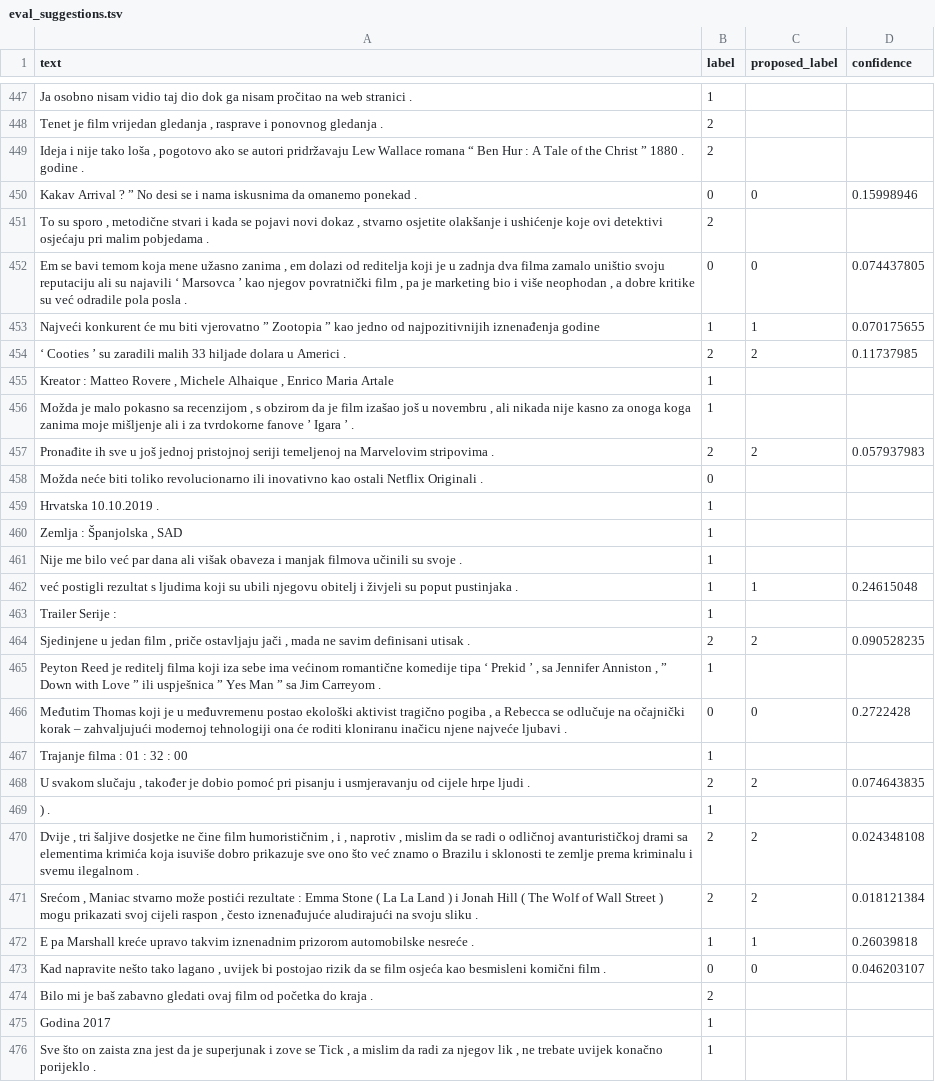
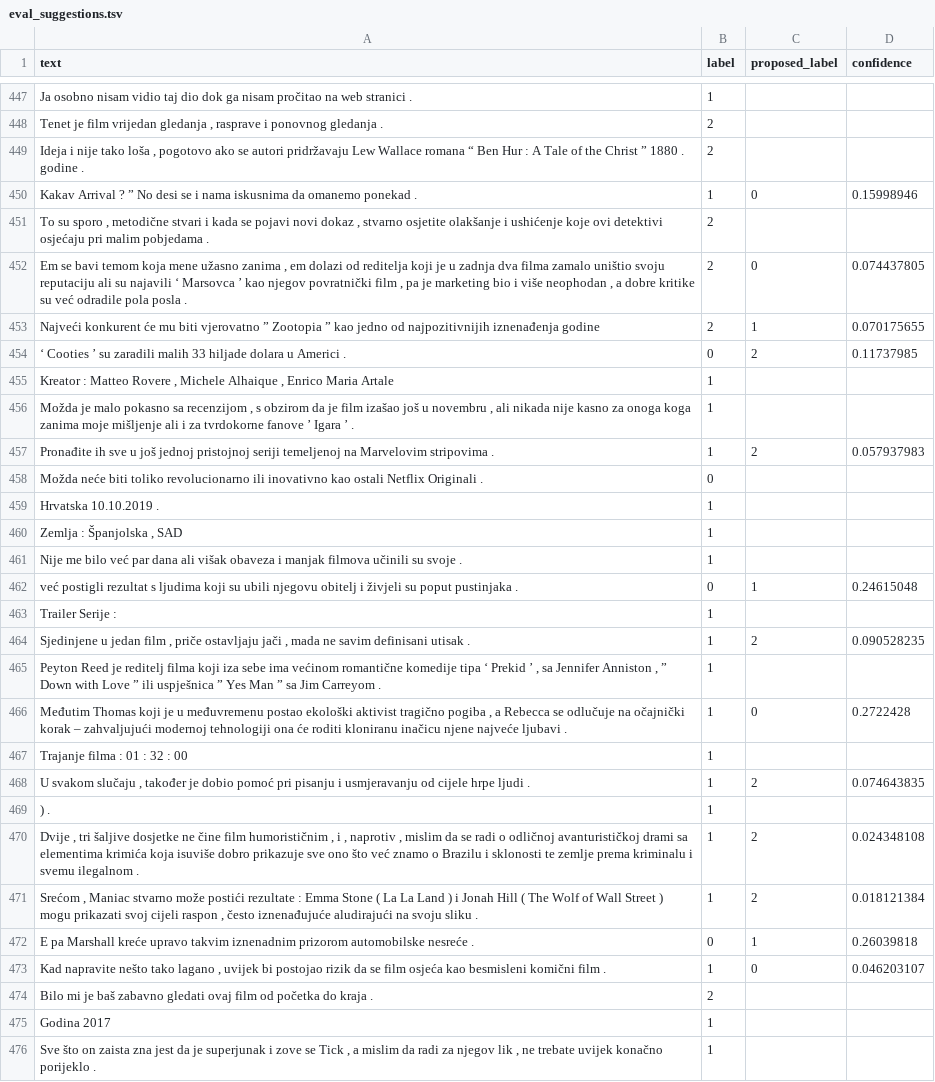
Before and after one commit to anapriba/mt-frida-v2, a TSV file: suggestions/eval_suggestions.tsv, drawn as a sheet; only a part is shown, gaps mark what is left out; the diff covers the shown part only.

```diff
--- a/suggestions/eval_suggestions.tsv
+++ b/suggestions/eval_suggestions.tsv
@@ -449,10 +449,10 @@ Tenet je film vrijedan gledanja , rasprave i ponovnog gledanja .	2
 Ideja i nije tako loša , pogotovo ako se autori pridržavaju Lew Wallace romana “ Ben Hur : A Tale of the Christ ” 1880 . godine .	2
-Kakav Arrival ? ” No desi se i nama iskusnima da omanemo ponekad .	0	0	0.15998946
+Kakav Arrival ? ” No desi se i nama iskusnima da omanemo ponekad .	1	0	0.15998946
 To su sporo , metodične stvari i kada se pojavi novi dokaz , stvarno osjetite olakšanje i ushićenje koje ovi detektivi osjećaju pri malim pobjedama .	2
-Em se bavi temom koja mene užasno zanima , em dolazi od reditelja koji je u zadnja dva filma zamalo uništio svoju reputaciju ali su najavili ‘ Marsovca ’ kao njegov povratnički film , pa je marketing bio i više neophodan , a dobre kritike su već odradile pola posla .	0	0	0.074437805
-Najveći konkurent će mu biti vjerovatno ” Zootopia ” kao jedno od najpozitivnijih iznenađenja godine	1	1	0.070175655
-‘ Cooties ’ su zaradili malih 33 hiljade dolara u Americi .	2	2	0.11737985
+Em se bavi temom koja mene užasno zanima , em dolazi od reditelja koji je u zadnja dva filma zamalo uništio svoju reputaciju ali su najavili ‘ Marsovca ’ kao njegov povratnički film , pa je marketing bio i više neophodan , a dobre kritike su već odradile pola posla .	2	0	0.074437805
+Najveći konkurent će mu biti vjerovatno ” Zootopia ” kao jedno od najpozitivnijih iznenađenja godine	2	1	0.070175655
+‘ Cooties ’ su zaradili malih 33 hiljade dolara u Americi .	0	2	0.11737985
 Kreator : Matteo Rovere , Michele Alhaique , Enrico Maria Artale	1
 Možda je malo pokasno sa recenzijom , s obzirom da je film izašao još u novembru , ali nikada nije kasno za onoga koga zanima moje mišljenje ali i za tvrdokorne fanove ’ Igara ’ .	1
-Pronađite ih sve u još jednoj pristojnoj seriji temeljenoj na Marvelovim stripovima .	2	2	0.057937983
+Pronađite ih sve u još jednoj pristojnoj seriji temeljenoj na Marvelovim stripovima .	1	2	0.057937983
 Možda neće biti toliko revolucionarno ili inovativno kao ostali Netflix Originali .	0
@@ -461,14 +461,14 @@ Zemlja : Španjolska , SAD	1
 Nije me bilo već par dana ali višak obaveza i manjak filmova učinili su svoje .	1
-već postigli rezultat s ljudima koji su ubili njegovu obitelj i živjeli su poput pustinjaka .	1	1	0.24615048
+već postigli rezultat s ljudima koji su ubili njegovu obitelj i živjeli su poput pustinjaka .	0	1	0.24615048
 Trailer Serije :	1
-Sjedinjene u jedan film , priče ostavljaju jači , mada ne savim definisani utisak .	2	2	0.090528235
+Sjedinjene u jedan film , priče ostavljaju jači , mada ne savim definisani utisak .	1	2	0.090528235
 Peyton Reed je reditelj filma koji iza sebe ima većinom romantične komedije tipa ‘ Prekid ’ , sa Jennifer Anniston , ” Down with Love ” ili uspješnica ” Yes Man ” sa Jim Carreyom .	1
-Međutim Thomas koji je u međuvremenu postao ekološki aktivist tragično pogiba , a Rebecca se odlučuje na očajnički korak – zahvaljujući modernoj tehnologiji ona će roditi kloniranu inačicu njene najveće ljubavi .	0	0	0.2722428
+Međutim Thomas koji je u međuvremenu postao ekološki aktivist tragično pogiba , a Rebecca se odlučuje na očajnički korak – zahvaljujući modernoj tehnologiji ona će roditi kloniranu inačicu njene najveće ljubavi .	1	0	0.2722428
 Trajanje filma : 01 : 32 : 00	1
-U svakom slučaju , također je dobio pomoć pri pisanju i usmjeravanju od cijele hrpe ljudi .	2	2	0.074643835
+U svakom slučaju , također je dobio pomoć pri pisanju i usmjeravanju od cijele hrpe ljudi .	1	2	0.074643835
 ) .	1
-Dvije , tri šaljive dosjetke ne čine film humorističnim , i , naprotiv , mislim da se radi o odličnoj avanturističkoj drami sa elementima krimića koja isuviše dobro prikazuje sve ono što već znamo o Brazilu i sklonosti te zemlje prema kriminalu i svemu ilegalnom .	2	2	0.024348108
-Srećom , Maniac stvarno može postići rezultate : Emma Stone ( La La Land ) i Jonah Hill ( The Wolf of Wall Street ) mogu prikazati svoj cijeli raspon , često iznenađujuće aludirajući na svoju sliku .	2	2	0.018121384
-E pa Marshall kreće upravo takvim iznenadnim prizorom automobilske nesreće .	1	1	0.26039818
-Kad napravite nešto tako lagano , uvijek bi postojao rizik da se film osjeća kao besmisleni komični film .	0	0	0.046203107
+Dvije , tri šaljive dosjetke ne čine film humorističnim , i , naprotiv , mislim da se radi o odličnoj avanturističkoj drami sa elementima krimića koja isuviše dobro prikazuje sve ono što već znamo o Brazilu i sklonosti te zemlje prema kriminalu i svemu ilegalnom .	1	2	0.024348108
+Srećom , Maniac stvarno može postići rezultate : Emma Stone ( La La Land ) i Jonah Hill ( The Wolf of Wall Street ) mogu prikazati svoj cijeli raspon , često iznenađujuće aludirajući na svoju sliku .	1	2	0.018121384
+E pa Marshall kreće upravo takvim iznenadnim prizorom automobilske nesreće .	0	1	0.26039818
+Kad napravite nešto tako lagano , uvijek bi postojao rizik da se film osjeća kao besmisleni komični film .	1	0	0.046203107
 Bilo mi je baš zabavno gledati ovaj film od početka do kraja .	2
```
Also changed, not shown: 141 edited cells elsewhere in this file, suggestions/test_suggestions.tsv, suggestions/train_suggestions.tsv, 1 other file.
